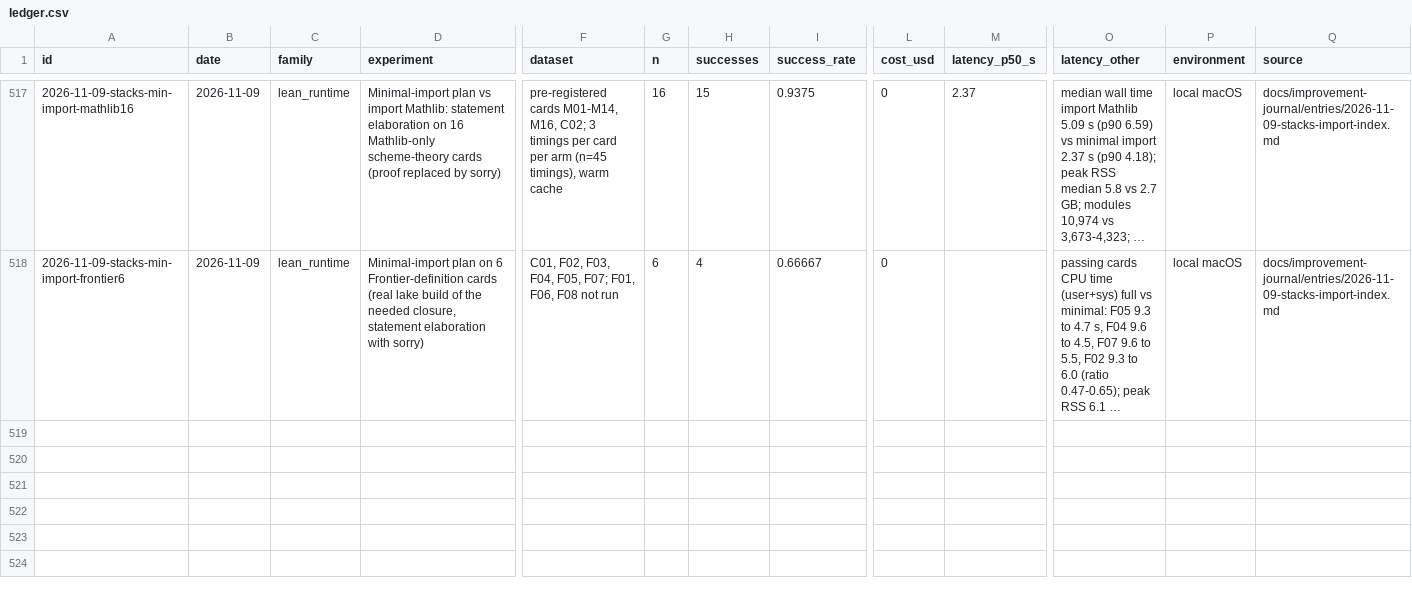
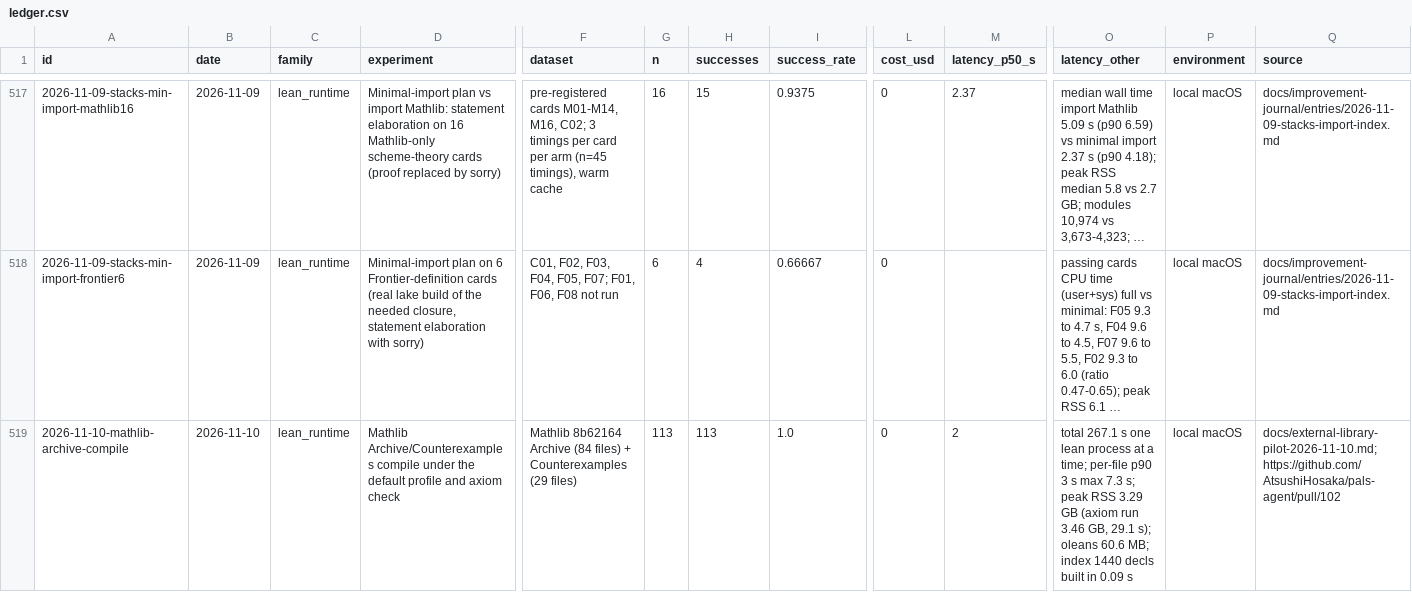
Before and after one commit to AtsushiHosaka/pals, a CSV file: docs/quality-ledger/ledger.csv, drawn as a sheet; only a part is shown, gaps mark what is left out; long unchanged cells end in …; rows hold the shown columns only; the diff names each change by its address in the sheet, - before the commit and + after, or states it on an @@ line.

```diff
--- a/docs/quality-ledger/ledger.csv
+++ b/docs/quality-ledger/ledger.csv
+row 519: 2026-11-10-mathlib-archive-compile | 2026-11-10 | lean_runtime | Mathlib Archive/Counterexamples compile under the default profile and axiom check | Mathlib 8b62164 Archive (84 files) + Counterexamples (29 files) | 113 | 113 | 1.0 | 0 | 2 | total 267.1 s one lean process at a time; per-file p90 3 s max 7.3 s; peak RSS 3.29 GB (axiom run 3.46 GB, 29.1 s); oleans 60.6 MB; index 1440 decls built in 0.09 s | local macOS | docs/external-library-pilot-2026-11-10.md;https://github.com/AtsushiHosaka/pals-agent/pull/102
```
Also changed, not shown: 7 other files.
